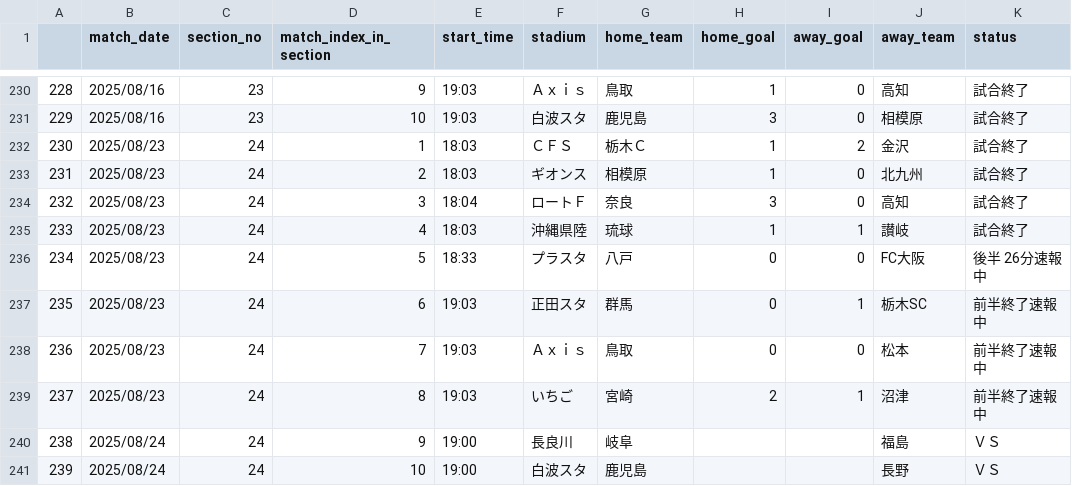
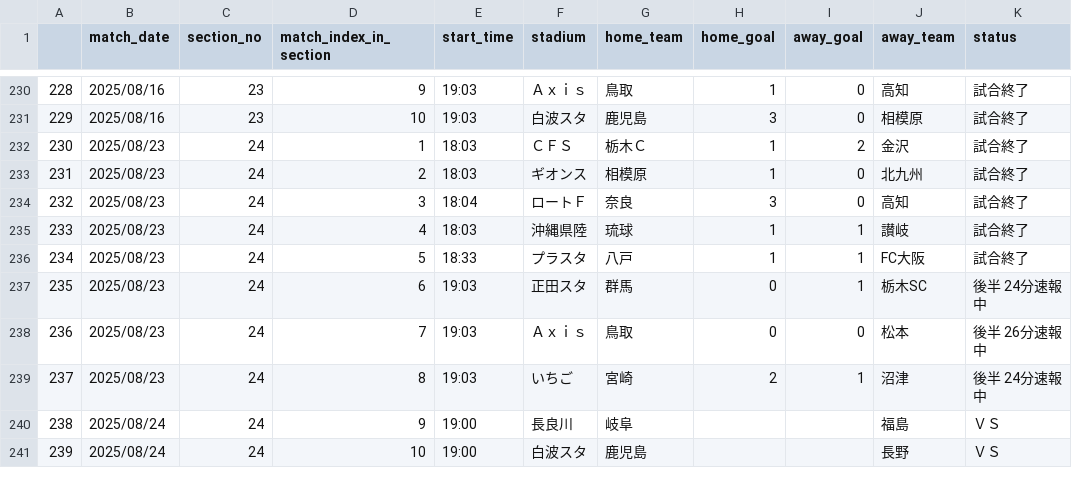
Before and after one commit to mokekuma-git/JLeague_Matches-Bar_Graph, a CSV file: docs/csv/2025_allmatch_result-J3.csv, drawn as a sheet; only a part is shown, gaps mark what is left out.

```diff
--- a/docs/csv/2025_allmatch_result-J3.csv
+++ b/docs/csv/2025_allmatch_result-J3.csv
@@ -235,6 +235,6 @@
 233,2025/08/23,24,4,18:03,沖縄県陸,琉球,1,1,讃岐,試合終了
-234,2025/08/23,24,5,18:33,プラスタ,八戸,0,0,FC大阪,後半 26分速報中
-235,2025/08/23,24,6,19:03,正田スタ,群馬,0,1,栃木SC,前半終了速報中
-236,2025/08/23,24,7,19:03,Ａｘｉｓ,鳥取,0,0,松本,前半終了速報中
-237,2025/08/23,24,8,19:03,いちご,宮崎,2,1,沼津,前半終了速報中
+234,2025/08/23,24,5,18:33,プラスタ,八戸,1,1,FC大阪,試合終了
+235,2025/08/23,24,6,19:03,正田スタ,群馬,0,1,栃木SC,後半 24分速報中
+236,2025/08/23,24,7,19:03,Ａｘｉｓ,鳥取,0,0,松本,後半 26分速報中
+237,2025/08/23,24,8,19:03,いちご,宮崎,2,1,沼津,後半 24分速報中
 238,2025/08/24,24,9,19:00,長良川,岐阜,,,福島,ＶＳ
```
Also changed, not shown: docs/csv/2025_allmatch_result-J1.csv, docs/csv/2025_allmatch_result-J2.csv, 1 other file.
